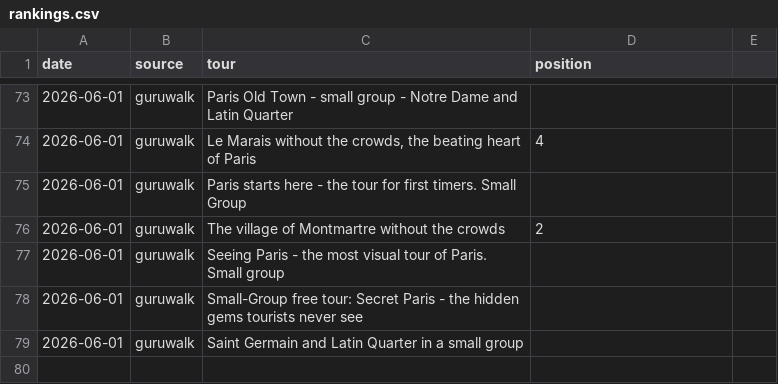
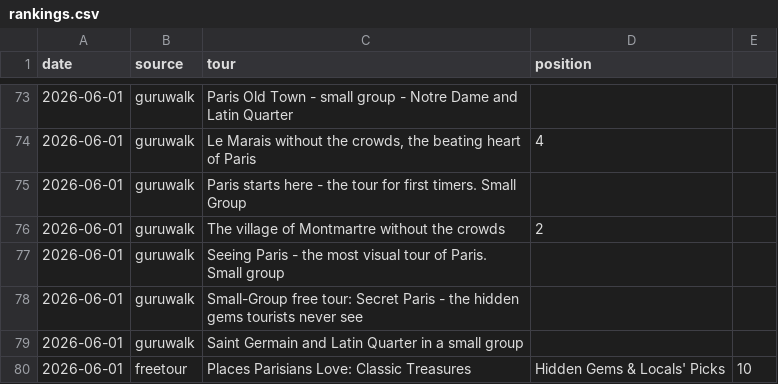
Before and after one commit to LR033/freetour-tracker, a CSV file: rankings.csv, drawn as a sheet; only a part is shown, gaps mark what is left out.

Commit message:
feat: add Parisians Love tour to tracker; append today position #10

```diff
--- a/rankings.csv
+++ b/rankings.csv
@@ -79 +79,2 @@ date,source,tour,position
 2026-06-01,guruwalk,Saint Germain and Latin Quarter in a small group,
+2026-06-01,freetour,Places Parisians Love: Classic Treasures, Hidden Gems & Locals' Picks,10
```
Also changed, not shown: 1 other file.
